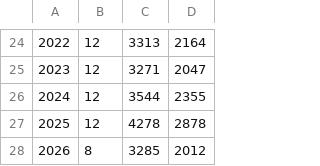
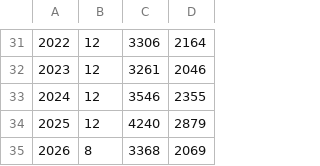
Before and after one commit to luispedro/vita, a CSV file: citations.csv, drawn as a sheet; only a part is shown, gaps mark what is left out; addresses are those after the commit; the diff covers the shown part only; the diff names each change by its address in the sheet, - before the commit and + after, or states it on an @@ line.

```diff
--- a/citations.csv
+++ b/citations.csv
-C31: 3313
+C31: 3306
-C32: 3271
+C32: 3261
-D32: 2047
+D32: 2046
-C33: 3544
+C33: 3546
-C34: 4278
+C34: 4240
-D34: 2878
+D34: 2879
-C35: 3285
+C35: 3368
-D35: 2012
+D35: 2069
```
Also changed, not shown: 7 added rows, 1 moved row, 12 edited cells and row numbers in column A elsewhere in this file, 2 other files.
